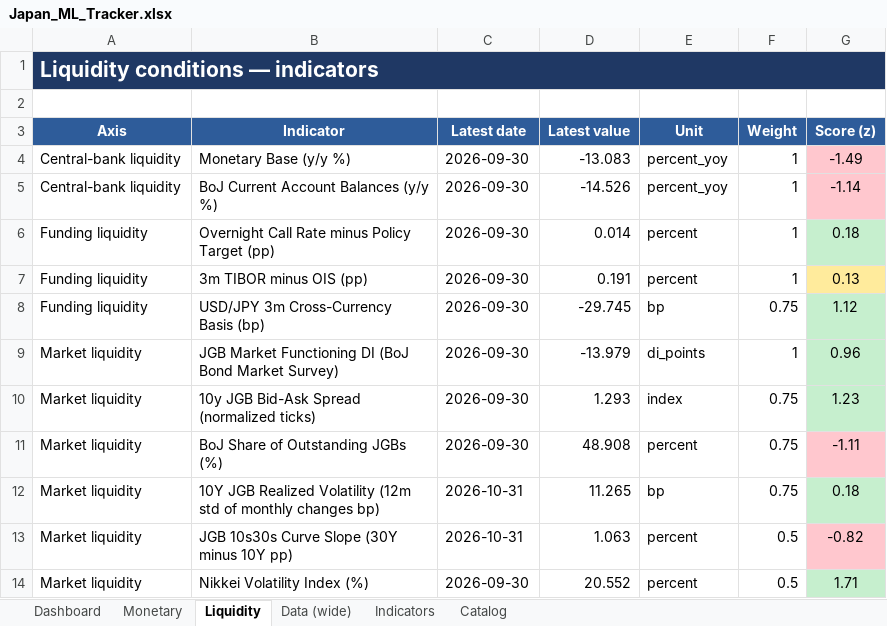
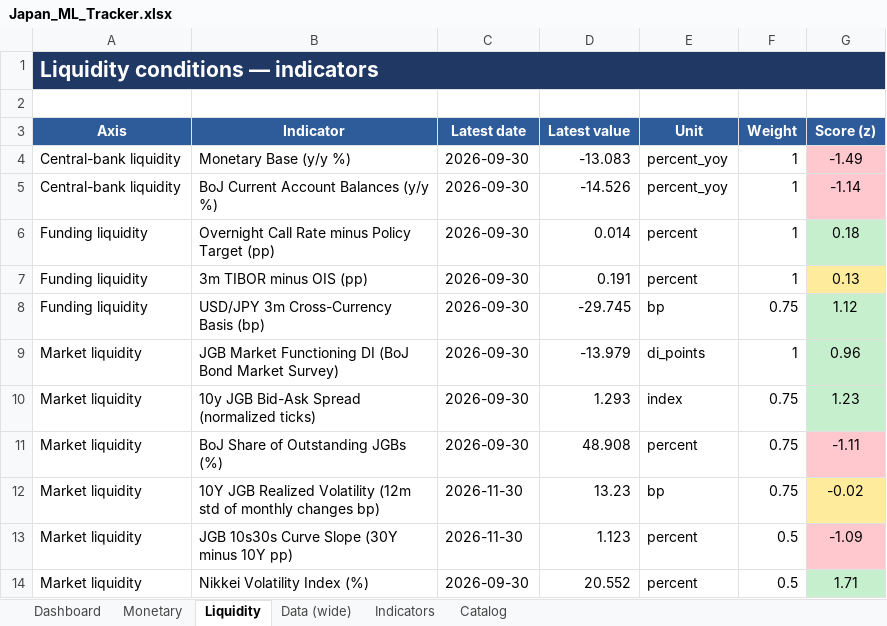
Before and after one commit to LY069/Japan-Financial-Condition-Tracker, an Excel workbook: Japan_ML_Tracker.xlsx, sheet Liquidity, drawn as a sheet; values as stored, in another font and other column widths than the file's, no borders; the diff names each change by its address in the sheet, - before the commit and + after, or states it on an @@ line.

```diff
--- a/Japan_ML_Tracker.xlsx (sheet Liquidity)
+++ b/Japan_ML_Tracker.xlsx (sheet Liquidity)
-C12:C13 (Latest date): 2026-10-31
+C12:C13 (Latest date): 2026-11-30
-D12 (Latest value): 11.265
+D12 (Latest value): 13.23
-G12 (Score (z)): 0.18
+G12 (Score (z)): -0.02
-G12 fill: #C6EFCE
+G12 fill: #FFEB9C
-D13 (Latest value): 1.063
+D13 (Latest value): 1.123
-G13 (Score (z)): -0.82
+G13 (Score (z)): -1.09
```
Also changed, not shown: sheet Indicators, sheet Dashboard, sheet Data (wide), hidden cells, Japan_FCI_Tracker.xlsx, 5 other files.
